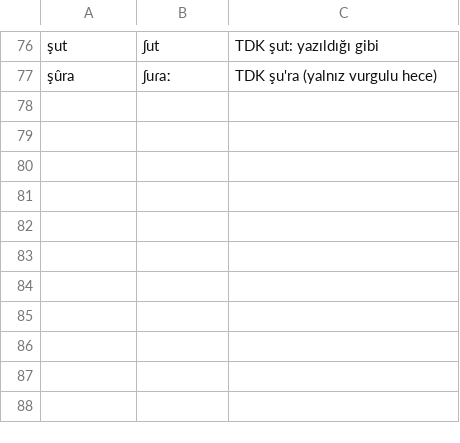
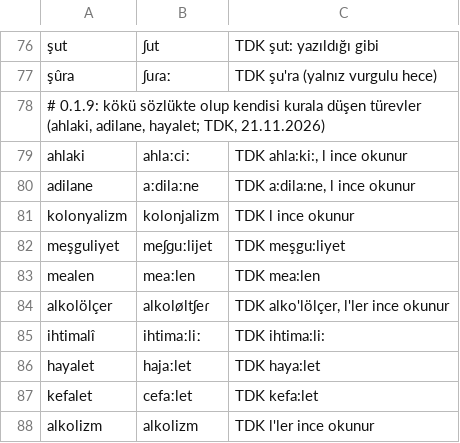
Before and after one commit to seslen-tr/turkce-vurgu, a TSV file: degerlendirme/tdk_okunus.tsv, drawn as a sheet; only a part is shown, gaps mark what is left out; the diff names each change by its address in the sheet, - before the commit and + after, or states it on an @@ line.

```diff
--- a/degerlendirme/tdk_okunus.tsv
+++ b/degerlendirme/tdk_okunus.tsv
+row 78: # 0.1.9: kökü sözlükte olup kendisi kurala düşen türevler (ahlaki, adilane, hayalet; TDK, 21.11.2026)
+row 79: ahlaki | ahlaːciː | TDK ahla:ki:, l ince okunur
+row 80: adilane | aːdilaːne | TDK a:dila:ne, l ince okunur
+row 81: kolonyalizm | kolonjalizm | TDK l ince okunur
+row 82: meşguliyet | meʃɡuːlijet | TDK meşgu:liyet
+row 83: mealen | meaːlen | TDK mea:len
+row 84: alkolölçer | alkoløltʃeɾ | TDK alko'lölçer, l'ler ince okunur
+row 85: ihtimalî | ihtimaːliː | TDK ihtima:li:
+row 86: hayalet | hajaːlet | TDK haya:let
+row 87: kefalet | cefaːlet | TDK kefa:let
+row 88: alkolizm | alkolizm | TDK l'ler ince okunur
```
Also changed, not shown: turkce_vurgu/veri/okunus.tsv, 7 other files.
